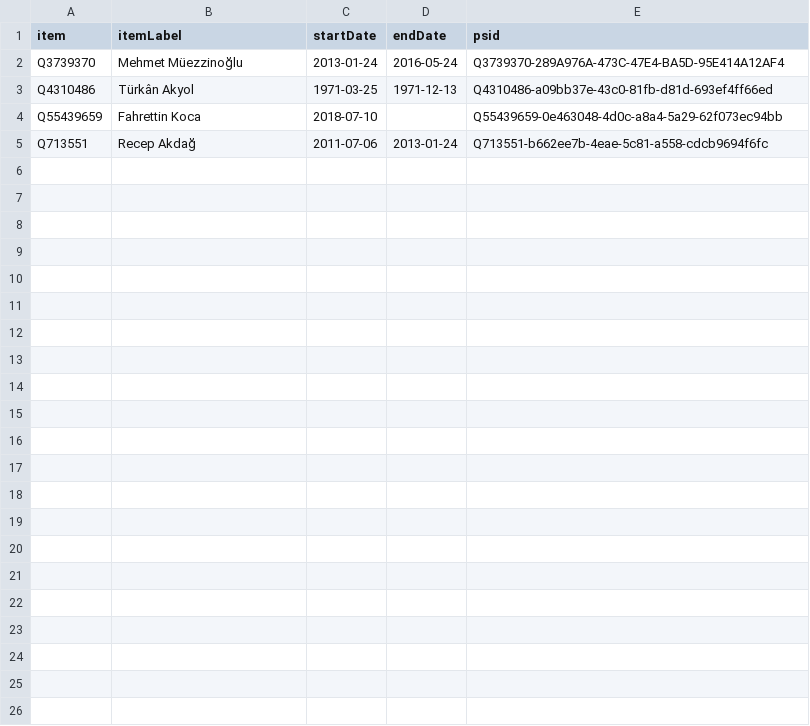
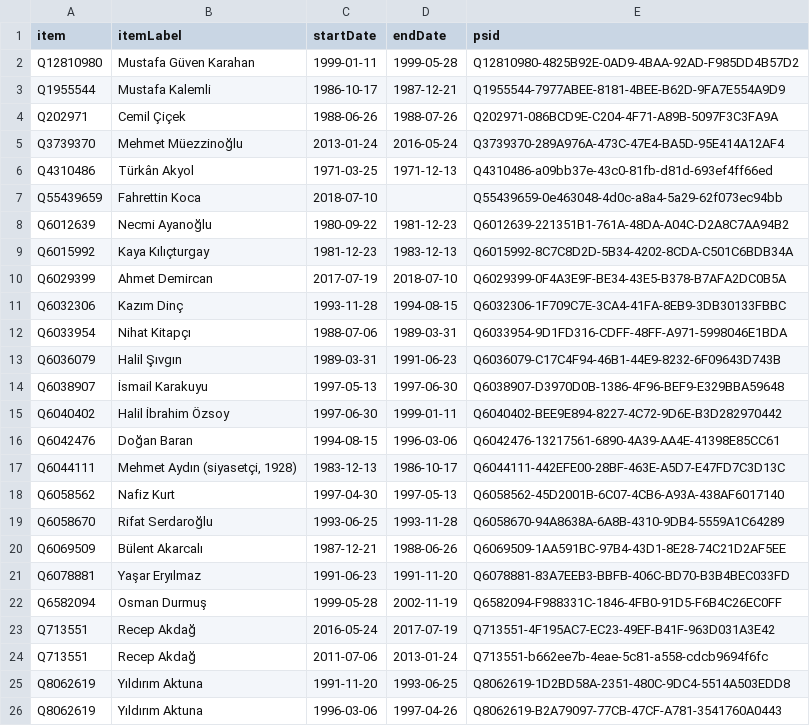
Before and after one commit to every-politician-scrapers/turkey-ministers, a CSV file: sources/health-trwiki/wikidata.csv, drawn as a sheet; the diff names each change by its address in the sheet, - before the commit and + after, or states it on an @@ line.

Commit message:
Compare external sources to Wikidata

```diff
--- a/sources/health-trwiki/wikidata.csv
+++ b/sources/health-trwiki/wikidata.csv
+row 2: Q12810980 | Mustafa Güven Karahan | 1999-01-11 | 1999-05-28 | Q12810980-4825B92E-0AD9-4BAA-92AD-F985DD4B57D2
+row 3: Q1955544 | Mustafa Kalemli | 1986-10-17 | 1987-12-21 | Q1955544-7977ABEE-8181-4BEE-B62D-9FA7E554A9D9
+row 4: Q202971 | Cemil Çiçek | 1988-06-26 | 1988-07-26 | Q202971-086BCD9E-C204-4F71-A89B-5097F3C3FA9A
+row 8: Q6012639 | Necmi Ayanoğlu | 1980-09-22 | 1981-12-23 | Q6012639-221351B1-761A-48DA-A04C-D2A8C7AA94B2
+row 9: Q6015992 | Kaya Kılıçturgay | 1981-12-23 | 1983-12-13 | Q6015992-8C7C8D2D-5B34-4202-8CDA-C501C6BDB34A
+row 10: Q6029399 | Ahmet Demircan | 2017-07-19 | 2018-07-10 | Q6029399-0F4A3E9F-BE34-43E5-B378-B7AFA2DC0B5A
+row 11: Q6032306 | Kazım Dinç | 1993-11-28 | 1994-08-15 | Q6032306-1F709C7E-3CA4-41FA-8EB9-3DB30133FBBC
+row 12: Q6033954 | Nihat Kitapçı | 1988-07-06 | 1989-03-31 | Q6033954-9D1FD316-CDFF-48FF-A971-5998046E1BDA
+row 13: Q6036079 | Halil Şıvgın | 1989-03-31 | 1991-06-23 | Q6036079-C17C4F94-46B1-44E9-8232-6F09643D743B
+row 14: Q6038907 | İsmail Karakuyu | 1997-05-13 | 1997-06-30 | Q6038907-D3970D0B-1386-4F96-BEF9-E329BBA59648
+row 15: Q6040402 | Halil İbrahim Özsoy | 1997-06-30 | 1999-01-11 | Q6040402-BEE9E894-8227-4C72-9D6E-B3D282970442
+row 16: Q6042476 | Doğan Baran | 1994-08-15 | 1996-03-06 | Q6042476-13217561-6890-4A39-AA4E-41398E85CC61
+row 17: Q6044111 | Mehmet Aydın (siyasetçi, 1928) | 1983-12-13 | 1986-10-17 | Q6044111-442EFE00-28BF-463E-A5D7-E47FD7C3D13C
+row 18: Q6058562 | Nafiz Kurt | 1997-04-30 | 1997-05-13 | Q6058562-45D2001B-6C07-4CB6-A93A-438AF6017140
+row 19: Q6058670 | Rifat Serdaroğlu | 1993-06-25 | 1993-11-28 | Q6058670-94A8638A-6A8B-4310-9DB4-5559A1C64289
+row 20: Q6069509 | Bülent Akarcalı | 1987-12-21 | 1988-06-26 | Q6069509-1AA591BC-97B4-43D1-8E28-74C21D2AF5EE
+row 21: Q6078881 | Yaşar Eryılmaz | 1991-06-23 | 1991-11-20 | Q6078881-83A7EEB3-BBFB-406C-BD70-B3B4BEC033FD
+row 22: Q6582094 | Osman Durmuş | 1999-05-28 | 2002-11-19 | Q6582094-F988331C-1846-4FB0-91D5-F6B4C26EC0FF
+row 23: Q713551 | Recep Akdağ | 2016-05-24 | 2017-07-19 | Q713551-4F195AC7-EC23-49EF-B41F-963D031A3E42
+row 25: Q8062619 | Yıldırım Aktuna | 1991-11-20 | 1993-06-25 | Q8062619-1D2BD58A-2351-480C-9DC4-5514A503EDD8
+row 26: Q8062619 | Yıldırım Aktuna | 1996-03-06 | 1997-04-26 | Q8062619-B2A79097-77CB-47CF-A781-3541760A0443
```
Also changed, not shown: sources/bank-governor/wikidata.csv, sources/defence-trwiki/diff.csv, 18 other files.
